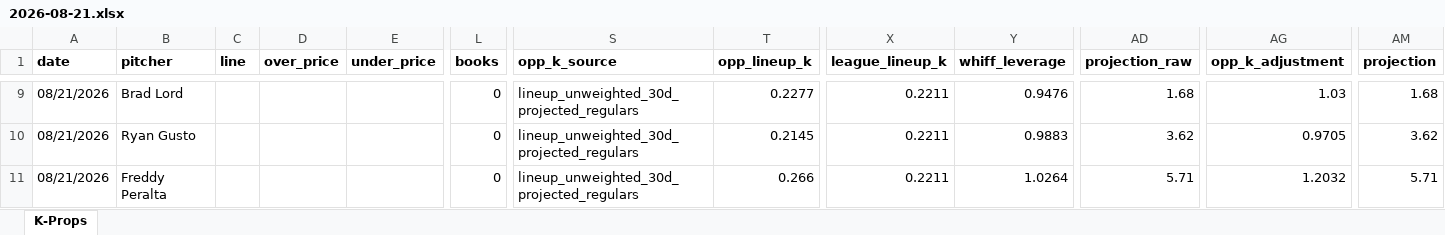
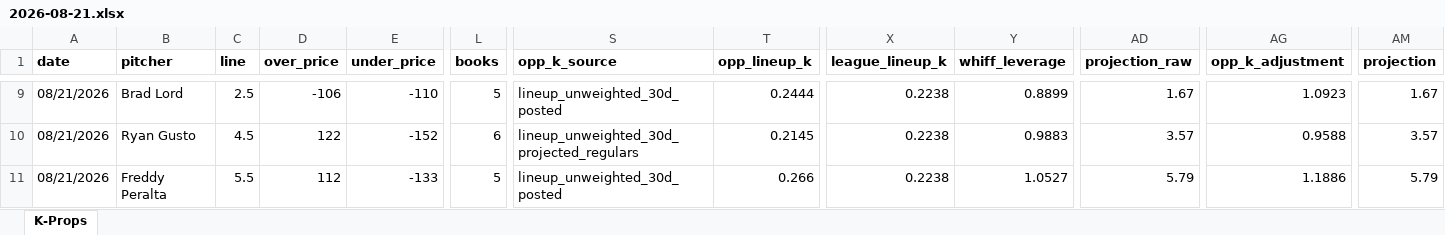
Before and after one commit to flychico/lydiaslab, an Excel workbook: data/k-props/2026-08-21.xlsx, sheet K-Props, drawn as a sheet; only a part is shown, gaps mark what is left out; values as stored, in another font and other column widths than the file's, no borders; the diff covers the shown part only; the diff names each change by its address in the sheet, - before the commit and + after, or states it on an @@ line.

```diff
--- a/data/k-props/2026-08-21.xlsx (sheet K-Props)
+++ b/data/k-props/2026-08-21.xlsx (sheet K-Props)
-C9 (line): (empty)
+C9 (line): 2.5
-D9 (over_price): (empty)
+D9 (over_price): -106
-E9 (under_price): (empty)
+E9 (under_price): -110
-L9 (books): 0
+L9 (books): 5
-S9 (opp_k_source): lineup_unweighted_30d_projected_regulars
+S9 (opp_k_source): lineup_unweighted_30d_posted
-T9 (opp_lineup_k): 0.2277
+T9 (opp_lineup_k): 0.2444
-X9:X11 (league_lineup_k): 0.2211
+X9:X11 (league_lineup_k): 0.2238
-Y9 (whiff_leverage): 0.9476
+Y9 (whiff_leverage): 0.8899
-AD9 (projection_raw): 1.68
+AD9 (projection_raw): 1.67
-AG9 (opp_k_adjustment): 1.03
+AG9 (opp_k_adjustment): 1.0923
-AM9 (projection): 1.68
+AM9 (projection): 1.67
-C10 (line): (empty)
+C10 (line): 4.5
-D10 (over_price): (empty)
+D10 (over_price): 122
-E10 (under_price): (empty)
+E10 (under_price): -152
-L10 (books): 0
+L10 (books): 6
-AD10 (projection_raw): 3.62
+AD10 (projection_raw): 3.57
-AG10 (opp_k_adjustment): 0.9705
+AG10 (opp_k_adjustment): 0.9588
-AM10 (projection): 3.62
+AM10 (projection): 3.57
-C11 (line): (empty)
+C11 (line): 5.5
-D11 (over_price): (empty)
+D11 (over_price): 112
-E11 (under_price): (empty)
+E11 (under_price): -133
-L11 (books): 0
+L11 (books): 5
-S11 (opp_k_source): lineup_unweighted_30d_projected_regulars
+S11 (opp_k_source): lineup_unweighted_30d_posted
-Y11 (whiff_leverage): 1.0264
+Y11 (whiff_leverage): 1.0527
-AD11 (projection_raw): 5.71
+AD11 (projection_raw): 5.79
-AG11 (opp_k_adjustment): 1.2032
+AG11 (opp_k_adjustment): 1.1886
-AM11 (projection): 5.71
+AM11 (projection): 5.79
```
Also changed, not shown: 17 added rows, 13 removed rows and 97 edited cells elsewhere in this sheet, 12 other files.
